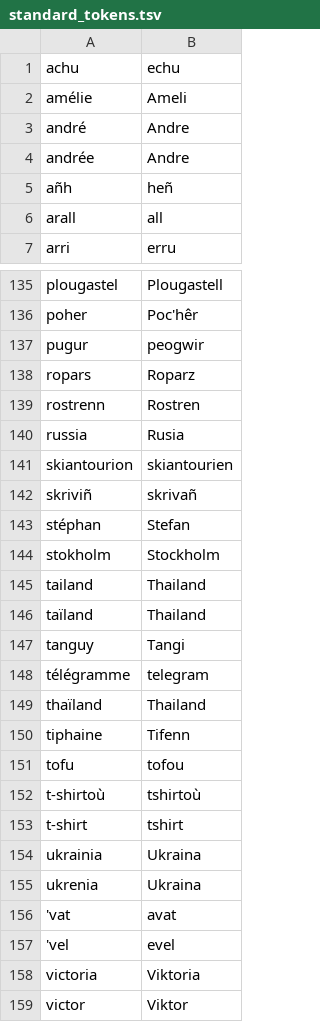
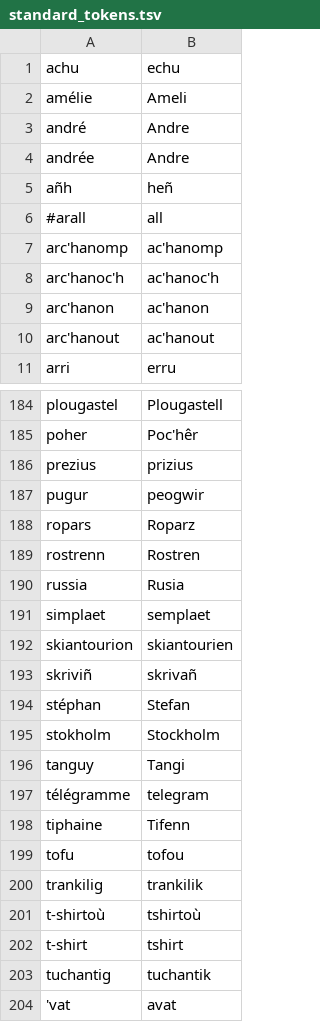
Before and after one commit to gweltou/ostilhou, a TSV file: ostilhou/dicts/standard_tokens.tsv, drawn as a sheet; only a part is shown, gaps mark what is left out; the shorter side is filled out with more unchanged rows; the diff covers the shown part only.

```diff
--- a/ostilhou/dicts/standard_tokens.tsv
+++ b/ostilhou/dicts/standard_tokens.tsv
@@ -5,3 +5,7 @@ andrée	Andre
 añh	heñ
-arall	all
+#arall	all
+arc'hanomp	ac'hanomp
+arc'hanoc'h	ac'hanoc'h
+arc'hanon	ac'hanon
+arc'hanout	ac'hanout
 arri	erru
@@ -136,2 +185,3 @@ plougastel	Plougastell
 poher	Poc'hêr
+prezius	prizius
 pugur	peogwir
@@ -140,2 +190,3 @@ rostrenn	Rostren
 russia	Rusia
+simplaet	semplaet
 skiantourion	skiantourien
@@ -144,13 +195,10 @@ stéphan	Stefan
 stokholm	Stockholm
-tailand	Thailand
-taïland	Thailand
 tanguy	Tangi
 télégramme	telegram
-thaïland	Thailand
 tiphaine	Tifenn
 tofu	tofou
+trankilig	trankilik
 t-shirtoù	tshirtoù
 t-shirt	tshirt
-ukrainia	Ukraina
-ukrenia	Ukraina
+tuchantig	tuchantik
 'vat	avat
```
Also changed, not shown: 50 added rows, 3 removed rows and 5 edited cells elsewhere in this file, ostilhou/asr/lexicon_add.tsv, ostilhou/asr/lexicon_sub.tsv, 15 other files.
